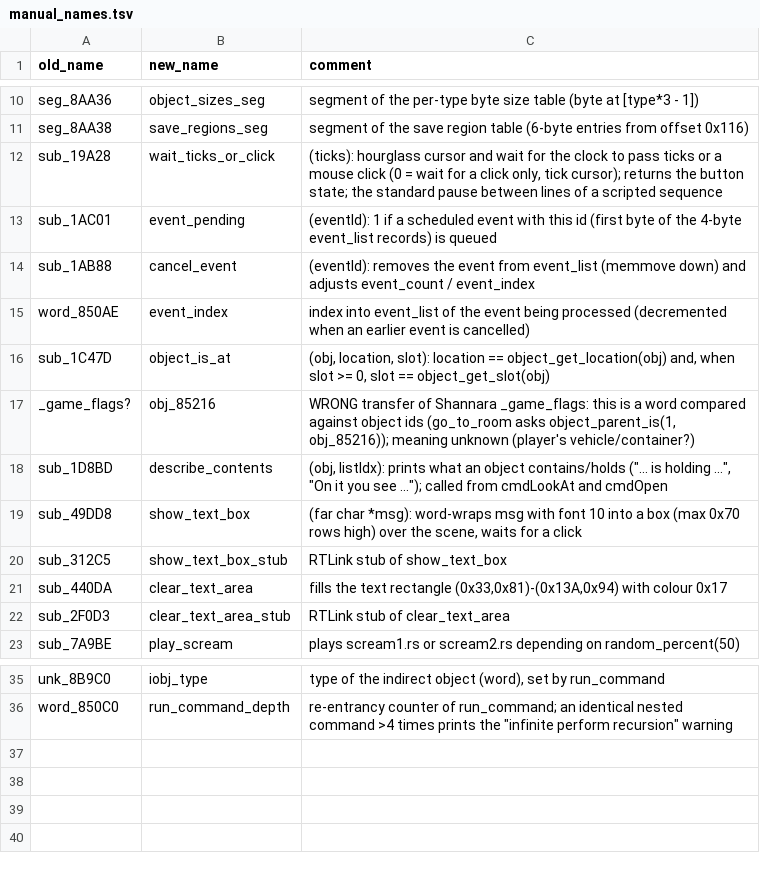
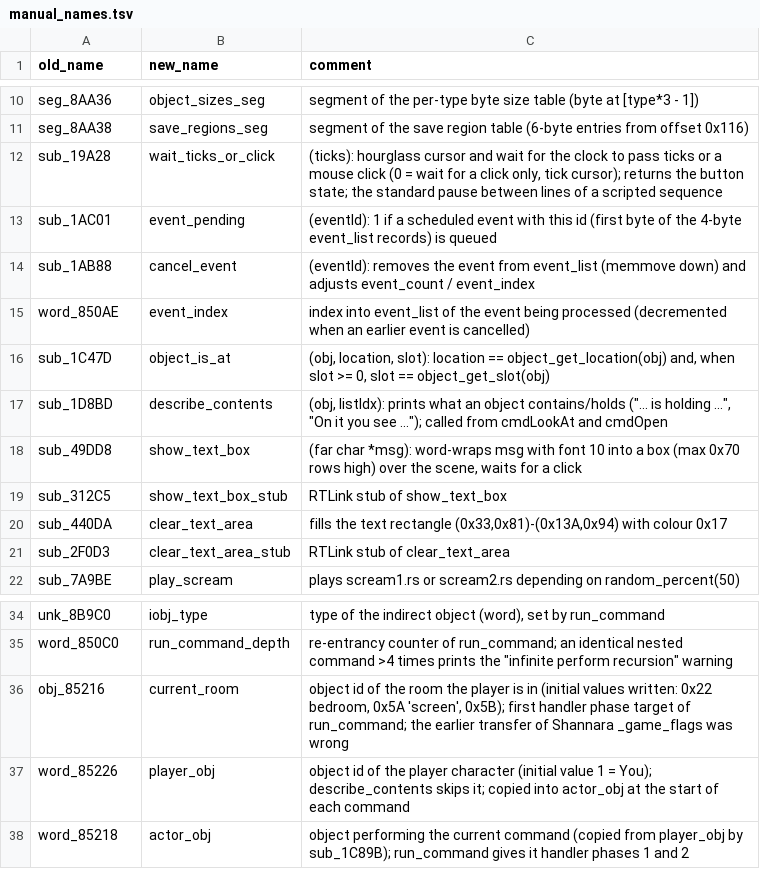
Before and after one commit to dreammaster/reverse-engineering-notes, a TSV file: xanth/reversing/analysis/manual_names.tsv, drawn as a sheet; only a part is shown, gaps mark what is left out; removed rows and columns are numbered as before the commit, all else as after; the diff names each change by its address in the sheet, - before the commit and + after, or states it on an @@ line.

```diff
--- a/xanth/reversing/analysis/manual_names.tsv
+++ b/xanth/reversing/analysis/manual_names.tsv
-row 17: _game_flags? | obj_85216 | WRONG transfer of Shannara _game_flags: this is a word compared against object ids (go_to_room asks object_parent_is(1, obj_85216)); meaning unknown (player's vehicle/container?)
+row 36: obj_85216 | current_room | object id of the room the player is in (initial values written: 0x22 bedroom, 0x5A 'screen', 0x5B); first handler phase target of run_command; the earlier transfer of Shannara _game_flags was wrong
+row 37: word_85226 | player_obj | object id of the player character (initial value 1 = You); describe_contents skips it; copied into actor_obj at the start of each command
+row 38: word_85218 | actor_obj | object performing the current command (copied from player_obj by sub_1C89B); run_command gives it handler phases 1 and 2
```
Also changed, not shown: 7 other files.
